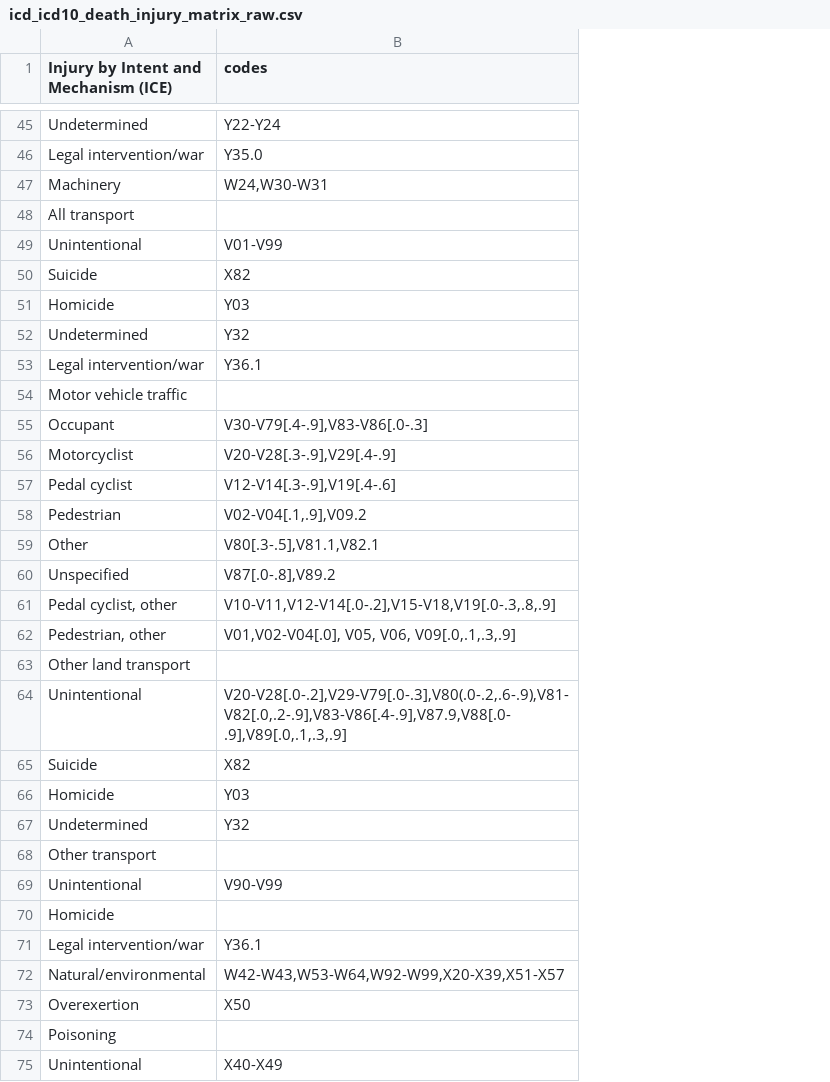
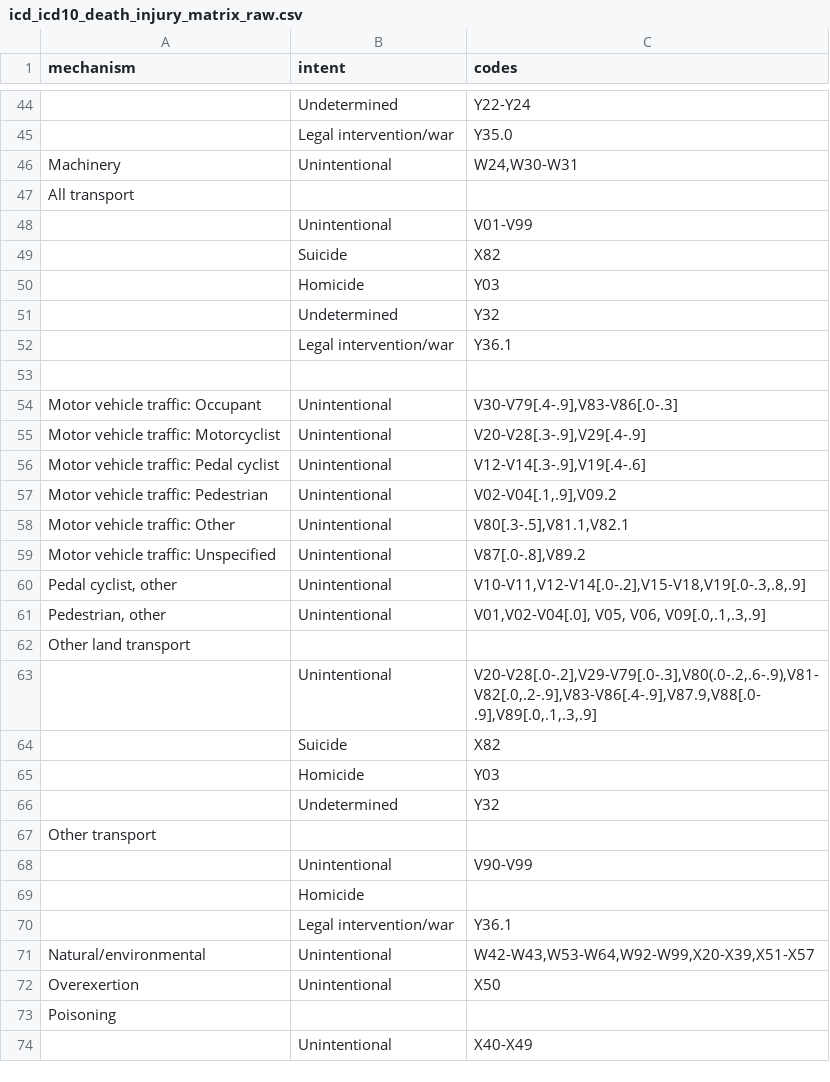
Before and after one commit to PHSKC-APDE/rads.data, a CSV file: data-raw/icd_icd10_death_injury_matrix_raw.csv, drawn as a sheet; only a part is shown, gaps mark what is left out; addresses are those after the commit; the diff covers the shown part only; the diff names each change by its address in the sheet, - before the commit and + after, or states it on an @@ line.

Commit message:
Fixed format death_injury_matrix + documentation
  - injury matrix table has confusion between
    intent and mechanism, now cleaned
  - updated reference in and note about terrorism codes
    in documentation

```diff
--- a/data-raw/icd_icd10_death_injury_matrix_raw.csv
+++ b/data-raw/icd_icd10_death_injury_matrix_raw.csv
+column A (mechanism), rows 46-73: Machinery | All transport |  |  |  |  |  |  | Motor vehicle traffic: Occupant | Motor vehicle traffic: Motorcyclist | Motor vehicle traffic: Pedal cyclist | Motor vehicle traffic: Pedestrian | Motor vehicle traffic: Other | Motor vehicle traffic: Unspecified | Pedal cyclist, other | Pedestrian, other | Other land transport |  |  |  |  | Other transport |  |  |  | Natural/environmental | Overexertion | Poisoning
-B1: Injury by Intent and Mechanism (ICE)
+B1: intent
-B46 (intent): Machinery
+B46 (intent): Unintentional
-B47 (intent): All transport
+B47 (intent): (empty)
-B53 (intent): Motor vehicle traffic
+B53 (intent): (empty)
-B54 (intent): Occupant
+B54 (intent): Unintentional
-B55 (intent): Motorcyclist
+B55 (intent): Unintentional
-B56 (intent): Pedal cyclist
+B56 (intent): Unintentional
-B57 (intent): Pedestrian
+B57 (intent): Unintentional
-B58 (intent): Other
+B58 (intent): Unintentional
-B59 (intent): Unspecified
+B59 (intent): Unintentional
-B60 (intent): Pedal cyclist, other
+B60 (intent): Unintentional
-B61 (intent): Pedestrian, other
+B61 (intent): Unintentional
-B62 (intent): Other land transport
+B62 (intent): (empty)
-B67 (intent): Other transport
+B67 (intent): (empty)
-B71 (intent): Natural/environmental
+B71 (intent): Unintentional
-B72 (intent): Overexertion
+B72 (intent): Unintentional
-B73 (intent): Poisoning
+B73 (intent): (empty)
```
Also changed, not shown: 1 removed row and 12 edited cells elsewhere in this file, 5 other files.
